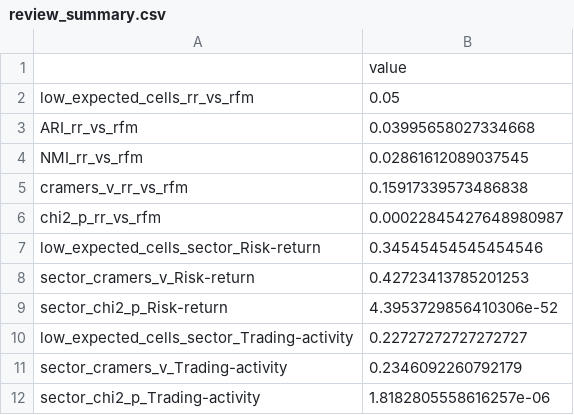
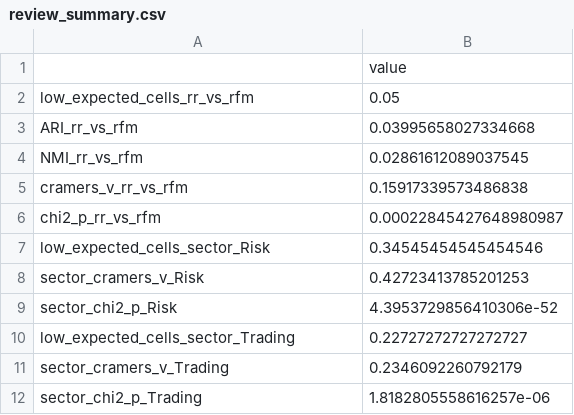
Before and after one commit to ImayaPerera/6BUIS017C_BI_INTELLIGENCE_CRM_CW, a CSV file: outputs/tables/review_summary.csv, drawn as a sheet.

Commit message:
Coursework data, outputs and results

```diff
--- a/outputs/tables/review_summary.csv
+++ b/outputs/tables/review_summary.csv
@@ -6,7 +6,7 @@ cramers_v_rr_vs_rfm,0.15917339573486838
 chi2_p_rr_vs_rfm,0.00022845427648980987
-low_expected_cells_sector_Risk-return,0.34545454545454546
-sector_cramers_v_Risk-return,0.42723413785201253
-sector_chi2_p_Risk-return,4.3953729856410306e-52
-low_expected_cells_sector_Trading-activity,0.22727272727272727
-sector_cramers_v_Trading-activity,0.2346092260792179
-sector_chi2_p_Trading-activity,1.8182805558616257e-06
+low_expected_cells_sector_Risk,0.34545454545454546
+sector_cramers_v_Risk,0.42723413785201253
+sector_chi2_p_Risk,4.3953729856410306e-52
+low_expected_cells_sector_Trading,0.22727272727272727
+sector_cramers_v_Trading,0.2346092260792179
+sector_chi2_p_Trading,1.8182805558616257e-06
```
Also changed, not shown: data/processed/feature_table_all_included.csv, data/processed/feature_table_clustering.csv, 41 other files.
